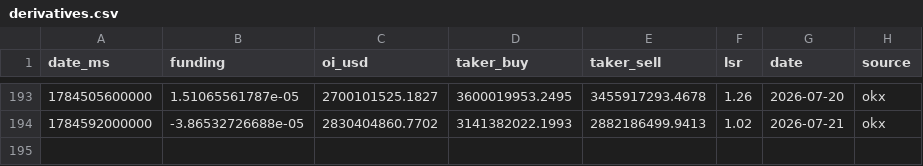
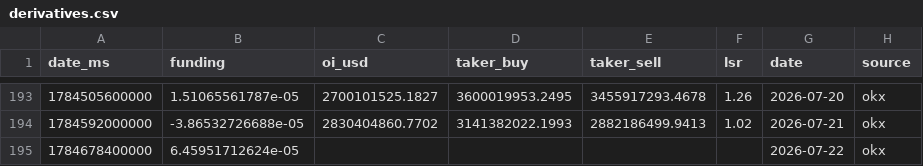
Before and after one commit to kenhuangads/btc-trader, a CSV file: history/derivatives.csv, drawn as a sheet; only a part is shown, gaps mark what is left out; the diff names each change by its address in the sheet, - before the commit and + after, or states it on an @@ line.

```diff
--- a/history/derivatives.csv
+++ b/history/derivatives.csv
+row 195: 1784678400000 | 6.45951712624e-05 |  |  |  |  | 2026-07-22 | okx
```
Also changed, not shown: 8 other files.
